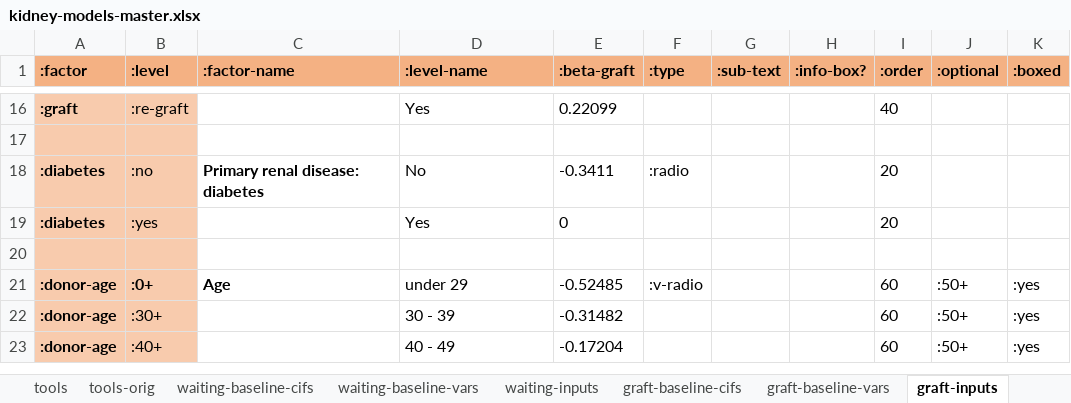
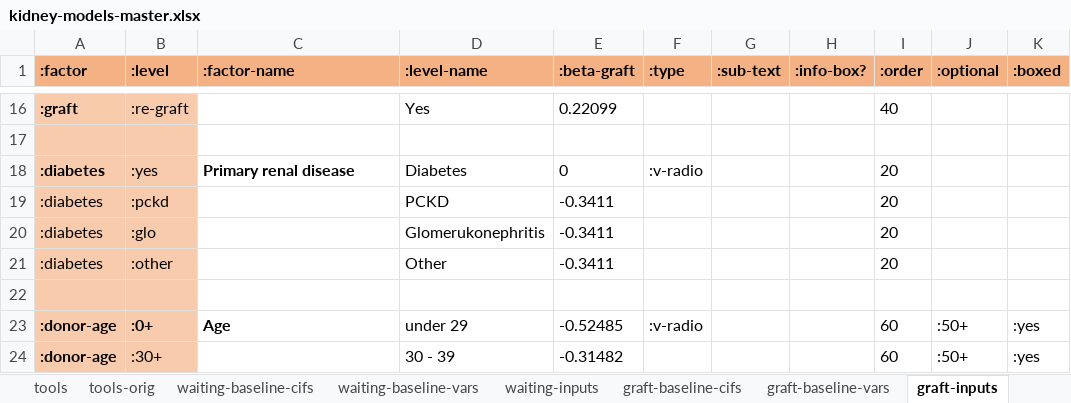
Before and after one commit to WintonCentre/kcp, an Excel workbook: resources/kidney-models-master.xlsx, sheet graft-inputs, drawn as a sheet; only a part is shown, gaps mark what is left out; the shorter side is filled out with more unchanged rows; values as stored, in another font and other column widths than the file's, no borders; addresses are those after the commit; the diff names each change by its address in the sheet, - before the commit and + after, or states it on an @@ line.

Commit message:
Exanded diabetes No levels everywhere

```diff
--- a/resources/kidney-models-master.xlsx (sheet graft-inputs)
+++ b/resources/kidney-models-master.xlsx (sheet graft-inputs)
+row 18: :diabetes | :yes | Primary renal disease | Diabetes | 0 | :v-radio |  |  | 20
+row 19: :diabetes | :pckd |  | PCKD | -0.3411 |  |  |  | 20
-A20:A21 bold: on
+A20:A21 bold: off
-B20 (:level): :no
+B20 (:level): :glo
-C20 (:factor-name): Primary renal disease: diabetes
+C20 (:factor-name): (empty)
-D20 (:level-name): No
+D20 (:level-name): Glomerukonephritis
-F20 (:type): :radio
+F20 (:type): (empty)
-B21 (:level): :yes
+B21 (:level): :other
-D21 (:level-name): Yes
+D21 (:level-name): Other
-E21 (:beta-graft): 0
+E21 (:beta-graft): -0.3411
```
Also changed, not shown: sheet survival-inputs, sheet ldsurvival-inputs.
